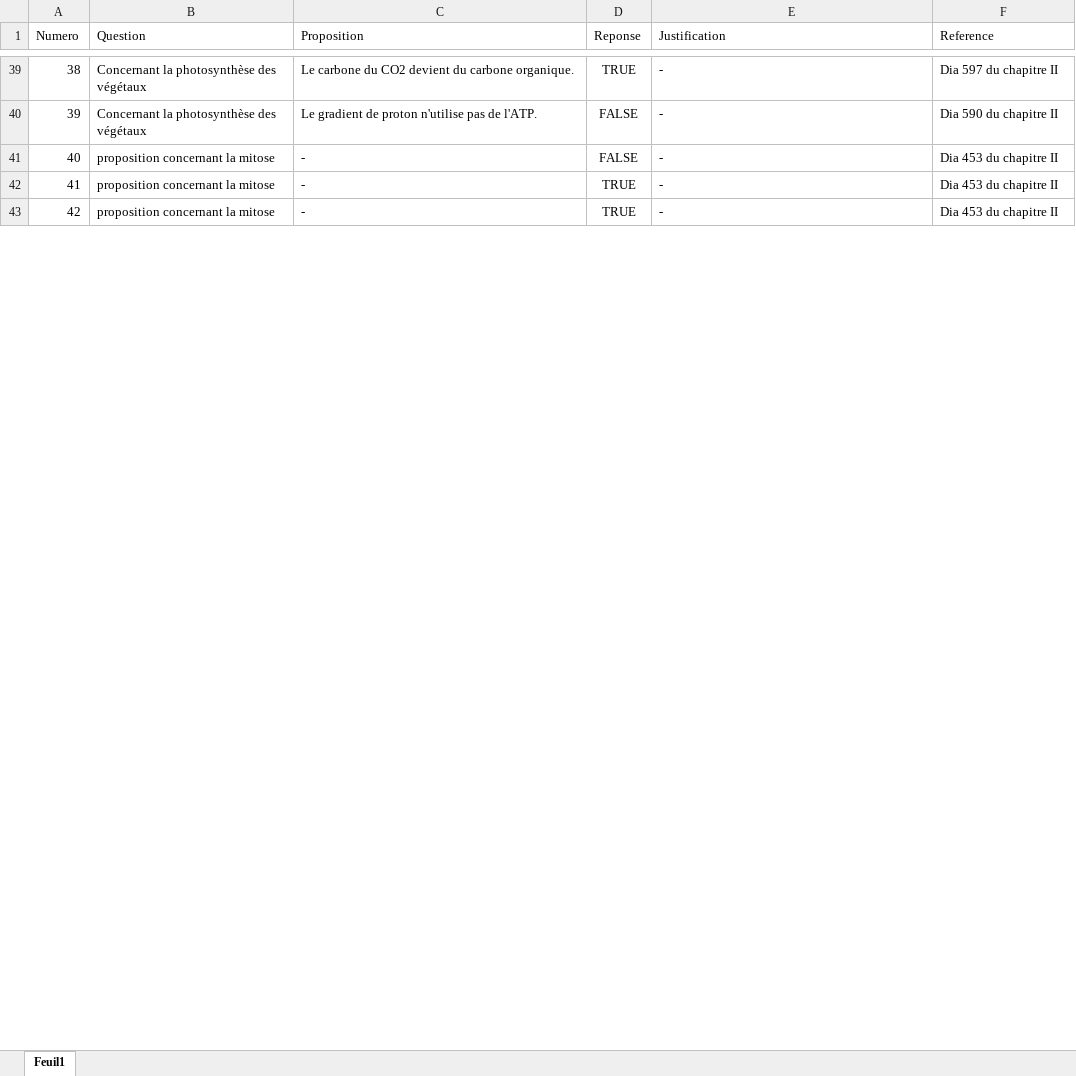
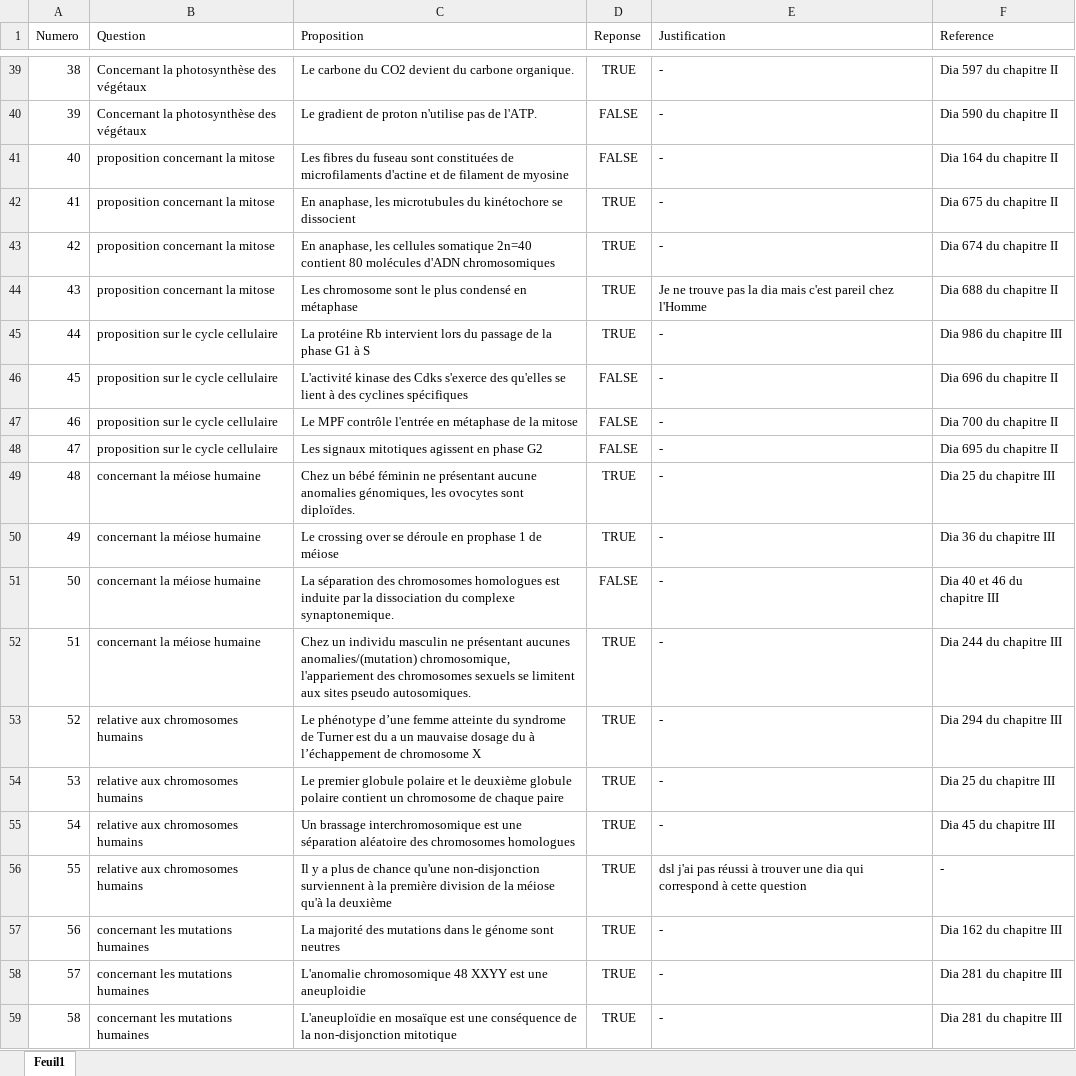
Before and after one commit to BossDeLaNature/Site-Web, an Excel workbook: Excel/Secret.xlsx, sheet Feuil1, drawn as a sheet; only a part is shown, gaps mark what is left out; values as stored, in another font and other column widths than the file's, no borders; the diff covers the shown part only; the diff names each change by its address in the sheet, - before the commit and + after, or states it on an @@ line.

```diff
--- a/Excel/Secret.xlsx (sheet Feuil1)
+++ b/Excel/Secret.xlsx (sheet Feuil1)
-C41 (Proposition): -
+C41 (Proposition): Les fibres du fuseau sont constituées de microfilaments d'actine et de filament de myosine
-F41 (Reference): Dia 453 du chapitre II
+F41 (Reference): Dia 164 du chapitre II
-C42 (Proposition): -
+C42 (Proposition): En anaphase, les microtubules du kinétochore se dissocient
-F42 (Reference): Dia 453 du chapitre II
+F42 (Reference): Dia 675 du chapitre II
-C43 (Proposition): -
+C43 (Proposition): En anaphase, les cellules somatique 2n=40 contient 80 molécules d'ADN chromosomiques
-F43 (Reference): Dia 453 du chapitre II
+F43 (Reference): Dia 674 du chapitre II
+row 44: 43 | proposition concernant la mitose | Les chromosome sont le plus condensé en métaphase | TRUE | Je ne trouve pas la dia mais c'est pareil chez l'Homme | Dia 688 du chapitre II
+row 45: 44 | proposition sur le cycle cellulaire | La protéine Rb intervient lors du passage de la phase G1 à S | TRUE | - | Dia 986 du chapitre III
+row 46: 45 | proposition sur le cycle cellulaire | L'activité kinase des Cdks s'exerce des qu'elles se lient à des cyclines spécifiques | FALSE | - | Dia 696 du chapitre II
+row 47: 46 | proposition sur le cycle cellulaire | Le MPF contrôle l'entrée en métaphase de la mitose | FALSE | - | Dia 700 du chapitre II
+row 48: 47 | proposition sur le cycle cellulaire | Les signaux mitotiques agissent en phase G2 | FALSE | - | Dia 695 du chapitre II
+row 49: 48 | concernant la méiose humaine | Chez un bébé féminin ne présentant aucune anomalies génomiques, les ovocytes sont diploïdes. | TRUE | - | Dia 25 du chapitre III
+row 50: 49 | concernant la méiose humaine | Le crossing over se déroule en prophase 1 de méiose | TRUE | - | Dia 36 du chapitre III
+row 51: 50 | concernant la méiose humaine | La séparation des chromosomes homologues est induite par la dissociation du complexe synaptonemique. | FALSE | - | Dia 40 et 46 du chapitre III
+row 52: 51 | concernant la méiose humaine | Chez un individu masculin ne présentant aucunes anomalies/(mutation) chromosomique, l'appariement des chromosomes sexuels se limitent aux sites pseudo autosomiques. | TRUE | - | Dia 244 du chapitre III
+row 53: 52 | relative aux chromosomes humains | Le phénotype d’une femme atteinte du syndrome de Turner est du a un mauvaise dosage du à l’échappement de chromosome X | TRUE | - | Dia 294 du chapitre III
+row 54: 53 | relative aux chromosomes humains | Le premier globule polaire et le deuxième globule polaire contient un chromosome de chaque paire | TRUE | - | Dia 25 du chapitre III
+row 55: 54 | relative aux chromosomes humains | Un brassage interchromosomique est une séparation aléatoire des chromosomes homologues | TRUE | - | Dia 45 du chapitre III
+row 56: 55 | relative aux chromosomes humains | Il y a plus de chance qu'une non-disjonction surviennent à la première division de la méiose qu'à la deuxième | TRUE | dsl j'ai pas réussi à trouver une dia qui correspond à cette question | -
+row 57: 56 | concernant les mutations humaines | La majorité des mutations dans le génome sont neutres | TRUE | - | Dia 162 du chapitre III
+row 58: 57 | concernant les mutations humaines | L'anomalie chromosomique 48 XXYY est une aneuploidie | TRUE | - | Dia 281 du chapitre III
+row 59: 58 | concernant les mutations humaines | L'aneuploïdie en mosaïque est une conséquence de la non-disjonction mitotique | TRUE | - | Dia 281 du chapitre III
```
Also changed, not shown: 134 added rows, 11 edited cells and row numbers in column A elsewhere in this sheet, 33 other files.
